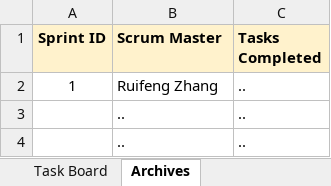
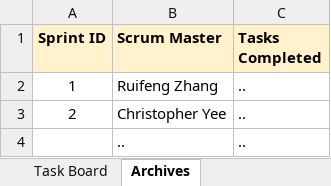
Before and after one commit to chrisyees/SimpleNote, an Excel workbook: docs/Scrum.xlsx, sheet Archives, drawn as a sheet; values as stored, in another font and other column widths than the file's, no borders; charts and pictures not drawn; removed rows and columns are numbered as before the commit, all else as after; the diff names each change by its address in the sheet, - before the commit and + after, or states it on an @@ line.

```diff
--- a/docs/Scrum.xlsx (sheet Archives)
+++ b/docs/Scrum.xlsx (sheet Archives)
-row 3:  | .. | ..
+row 3: 2 | Christopher Yee | ..
```
Also changed, not shown: sheet Task Board, sheet Burndown Chart, sheet README, charts or pictures.
